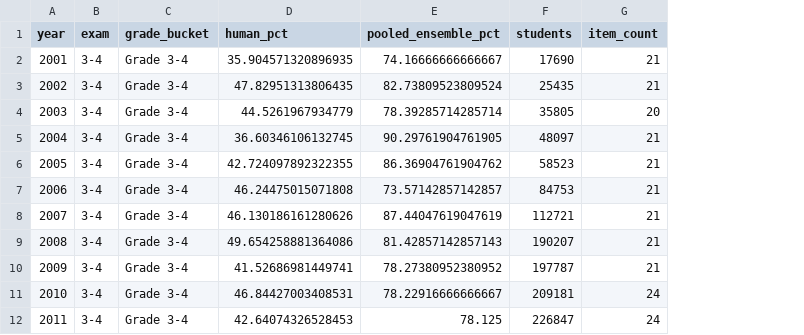
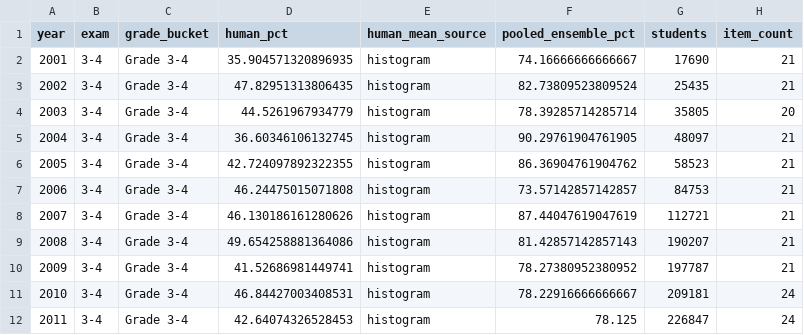
Before and after one commit to kangaroo-benchmark/kangaroo-benchmark, a CSV file: reproduced/surrogate/tables/shared_exam_panel.csv, drawn as a sheet; only a part is shown; the diff names each change by its address in the sheet, - before the commit and + after, or states it on an @@ line.

```diff
--- a/reproduced/surrogate/tables/shared_exam_panel.csv
+++ b/reproduced/surrogate/tables/shared_exam_panel.csv
+column E (human_mean_source), rows 2-12: all histogram
```
Also changed, not shown: reproduced/surrogate/tables/variance_decomposition.csv, 7 other files.
